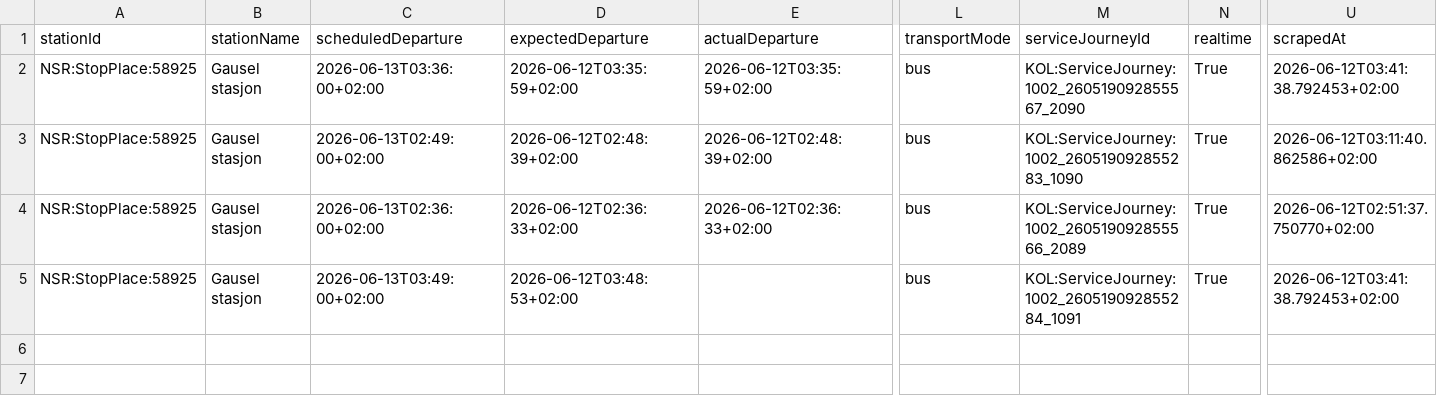
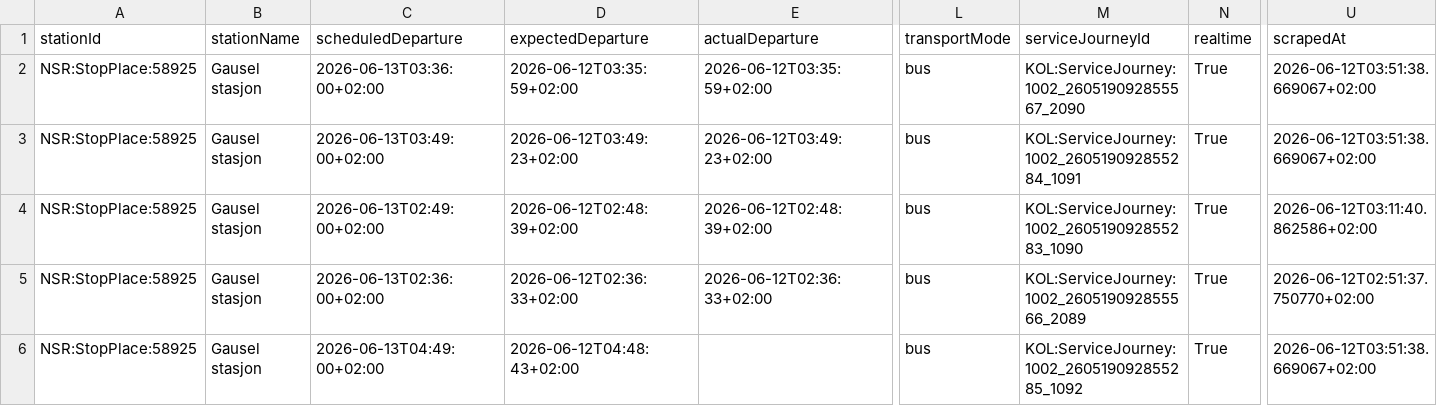
Before and after one commit to simenoddenhansen/togtider, a CSV file: data_collection/history/forsinkelser_2026-06-13.csv, drawn as a sheet; only a part is shown, gaps mark what is left out; addresses are those after the commit; rows hold the shown columns only; the diff names each change by its address in the sheet, - before the commit and + after, or states it on an @@ line.

```diff
--- a/data_collection/history/forsinkelser_2026-06-13.csv
+++ b/data_collection/history/forsinkelser_2026-06-13.csv
-U2 (scrapedAt): 2026-06-12T03:41:38.792453+02:00
+U2 (scrapedAt): 2026-06-12T03:51:38.669067+02:00
+row 3: NSR:StopPlace:58925 | Gausel stasjon | 2026-06-13T03:49:00+02:00 | 2026-06-12T03:49:23+02:00 | 2026-06-12T03:49:23+02:00 | bus | KOL:ServiceJourney:1002_260519092855284_1091 | True | 2026-06-12T03:51:38.669067+02:00
-C6 (scheduledDeparture): 2026-06-13T03:49:00+02:00
+C6 (scheduledDeparture): 2026-06-13T04:49:00+02:00
-D6 (expectedDeparture): 2026-06-12T03:48:53+02:00
+D6 (expectedDeparture): 2026-06-12T04:48:43+02:00
-M6 (serviceJourneyId): KOL:ServiceJourney:1002_260519092855284_1091
+M6 (serviceJourneyId): KOL:ServiceJourney:1002_260519092855285_1092
-U6 (scrapedAt): 2026-06-12T03:41:38.792453+02:00
+U6 (scrapedAt): 2026-06-12T03:51:38.669067+02:00
```
Also changed, not shown: 2 other files.
